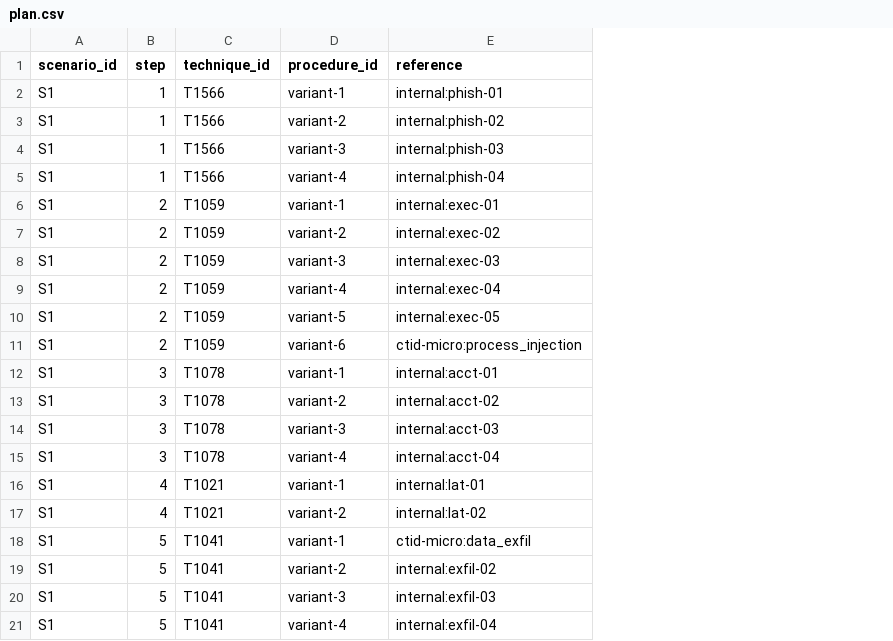
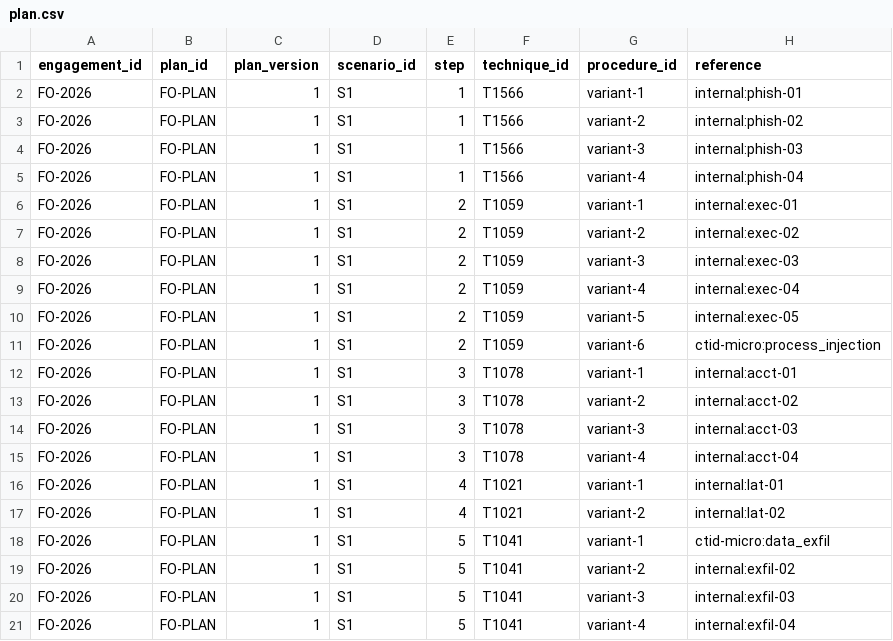
Before and after one commit to codetea-ping999/sector_atks, a CSV file: examples/fictional_org/plan.csv, drawn as a sheet; the diff names each change by its address in the sheet, - before the commit and + after, or states it on an @@ line.

```diff
--- a/examples/fictional_org/plan.csv
+++ b/examples/fictional_org/plan.csv
+column A (engagement_id), rows 2-21: all FO-2026
+column B (plan_id), rows 2-21: all FO-PLAN
+column C (plan_version), rows 2-21: all 1
```
Also changed, not shown: examples/fictional_org/validations.csv, examples/lab_engagement/alerts.csv, 12 other files.
